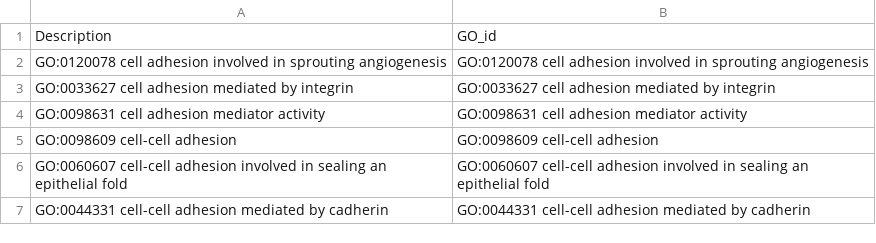
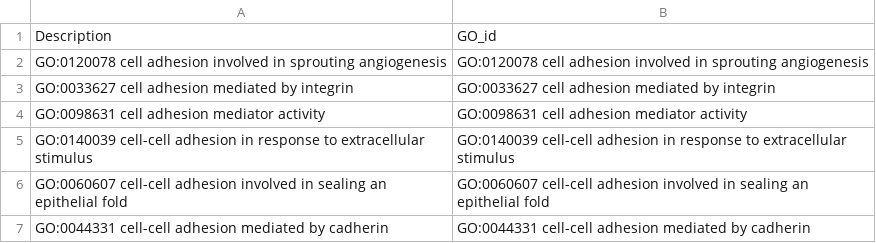
Before and after one commit to dalmolingroup/metastasisevolution, a CSV file: _dev/cell_adhesion_BP.csv, drawn as a sheet; only a part is shown.

Commit message:
improove BP set

```diff
--- a/_dev/cell_adhesion_BP.csv
+++ b/_dev/cell_adhesion_BP.csv
@@ -4,3 +4,3 @@ GO:0033627 cell adhesion mediated by integrin,GO:0033627 cell adhesion mediated
 GO:0098631 cell adhesion mediator activity,GO:0098631 cell adhesion mediator activity
-GO:0098609 cell-cell adhesion,GO:0098609 cell-cell adhesion
+GO:0140039 cell-cell adhesion in response to extracellular stimulus,GO:0140039 cell-cell adhesion in response to extracellular stimulus
 GO:0060607 cell-cell adhesion involved in sealing an epithelial fold,GO:0060607 cell-cell adhesion involved in sealing an epithelial fold
```
